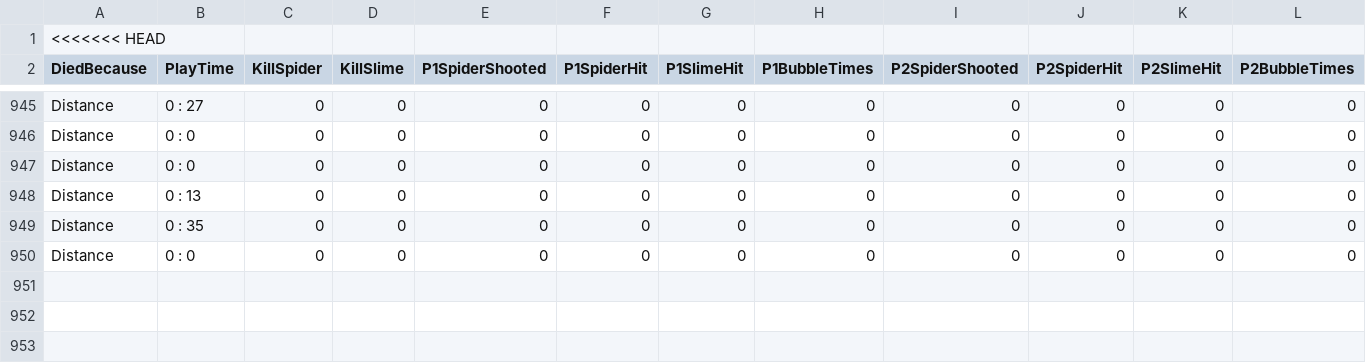
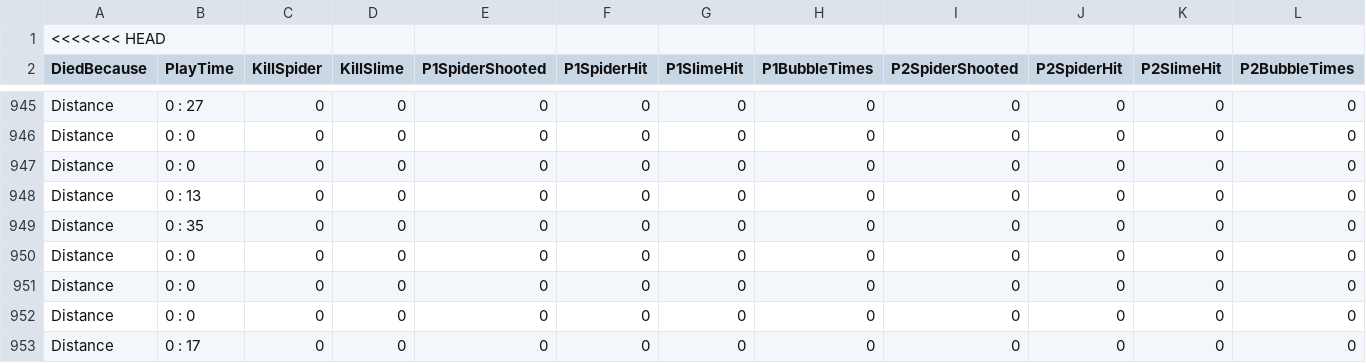
Before and after one commit to mmm998520/Dungeon, a CSV file: Assets/StreamingAssets/TestData.csv, drawn as a sheet; only a part is shown, gaps mark what is left out; the diff names each change by its address in the sheet, - before the commit and + after, or states it on an @@ line.

```diff
--- a/Assets/StreamingAssets/TestData.csv
+++ b/Assets/StreamingAssets/TestData.csv
+row 951: Distance | 0 : 0 | 0 | 0 | 0 | 0 | 0 | 0 | 0 | 0 | 0 | 0
+row 952: Distance | 0 : 0 | 0 | 0 | 0 | 0 | 0 | 0 | 0 | 0 | 0 | 0
+row 953: Distance | 0 : 17 | 0 | 0 | 0 | 0 | 0 | 0 | 0 | 0 | 0 | 0
```
Also changed, not shown: 6 other files.
